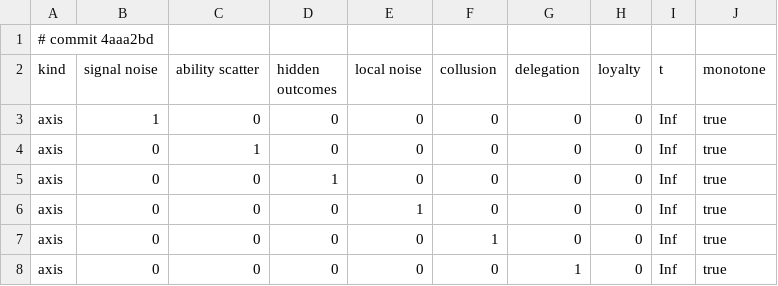
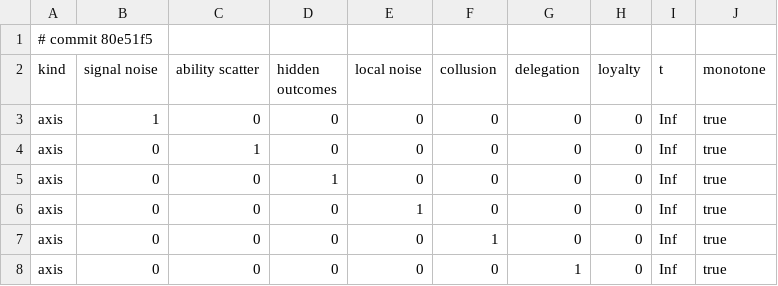
Before and after one commit to nesquarx/Benefuture, a CSV file: sim/battery/results/governance.csv, drawn as a sheet; only a part is shown.

```diff
--- a/sim/battery/results/governance.csv
+++ b/sim/battery/results/governance.csv
@@ -1,2 +1,2 @@
-# commit 4aaa2bd
+# commit 80e51f5
 kind,signal noise,ability scatter,hidden outcomes,local noise,collusion,delegation,loyalty,t,monotone
```
Also changed, not shown: sim/battery/results/governance_active.csv, sim/battery/results/governance_sobol.csv, 2 other files.
